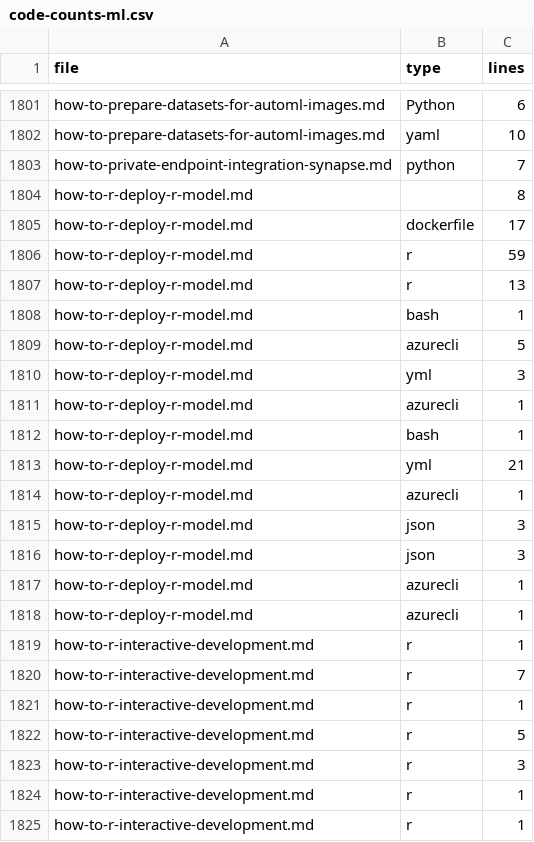
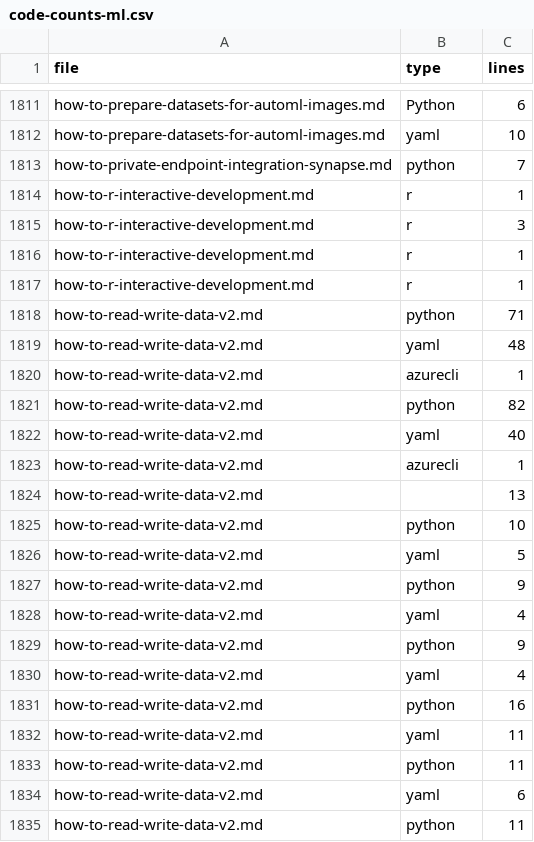
Before and after one commit to sdgilley/learn-tools, a CSV file: code-counts-ml.csv, drawn as a sheet; only a part is shown, gaps mark what is left out; the shorter side is filled out with more unchanged rows; the diff covers the shown part only.

```diff
--- a/code-counts-ml.csv
+++ b/code-counts-ml.csv
@@ -1803,21 +1813,3 @@ how-to-prepare-datasets-for-automl-images.md,yaml,10
 how-to-private-endpoint-integration-synapse.md,python,7
-how-to-r-deploy-r-model.md,,8
-how-to-r-deploy-r-model.md,dockerfile,17
-how-to-r-deploy-r-model.md,r,59
-how-to-r-deploy-r-model.md,r,13
-how-to-r-deploy-r-model.md,bash,1
-how-to-r-deploy-r-model.md,azurecli,5
-how-to-r-deploy-r-model.md,yml,3
-how-to-r-deploy-r-model.md,azurecli,1
-how-to-r-deploy-r-model.md,bash,1
-how-to-r-deploy-r-model.md,yml,21
-how-to-r-deploy-r-model.md,azurecli,1
-how-to-r-deploy-r-model.md,json,3
-how-to-r-deploy-r-model.md,json,3
-how-to-r-deploy-r-model.md,azurecli,1
-how-to-r-deploy-r-model.md,azurecli,1
 how-to-r-interactive-development.md,r,1
-how-to-r-interactive-development.md,r,7
-how-to-r-interactive-development.md,r,1
-how-to-r-interactive-development.md,r,5
 how-to-r-interactive-development.md,r,3
```
Also changed, not shown: 18 added rows, 25 removed rows, 3 moved rows and 12 edited cells elsewhere in this file, GitHub/code-counts-ml.csv, GitHub/refs-found-ai.csv, 13 other files.
